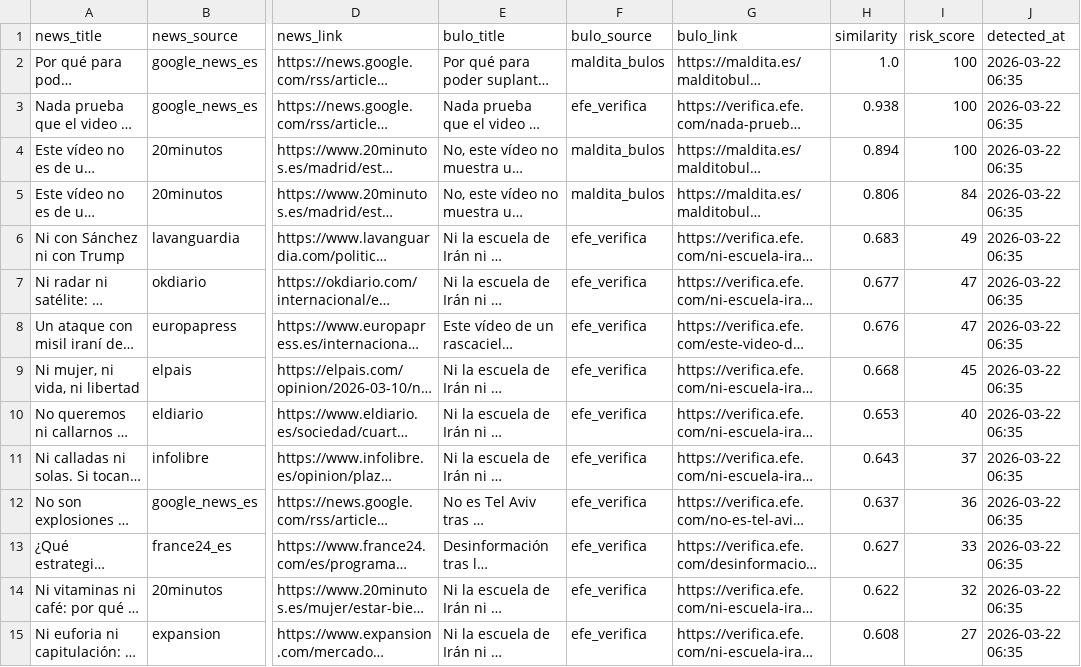
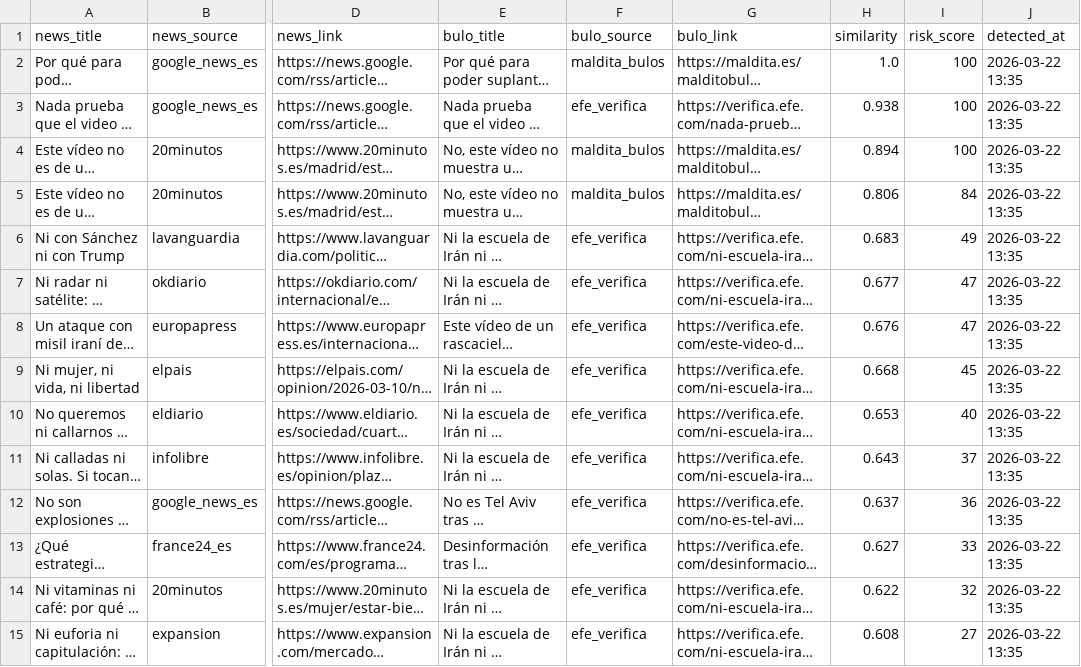
Before and after one commit to mcasrom/SIEG-Politica-Nacional-, a CSV file: data/export/nr/disinfo_alerts.csv, drawn as a sheet; only a part is shown, gaps mark what is left out; long unchanged cells end in …; the diff covers the shown part only; the diff names each change by its address in the sheet, - before the commit and + after, or states it on an @@ line.

```diff
--- a/data/export/nr/disinfo_alerts.csv
+++ b/data/export/nr/disinfo_alerts.csv
-J2:J15 (detected_at): 2026-03-22 06:35
+J2:J15 (detected_at): 2026-03-22 13:35
```
Also changed, not shown: 1 added row, 1 removed row and 14 edited cells elsewhere in this file, data/export/nr/disinfo_bulos.csv, data/export/nr/ideology_summary.csv, 6 other files.
